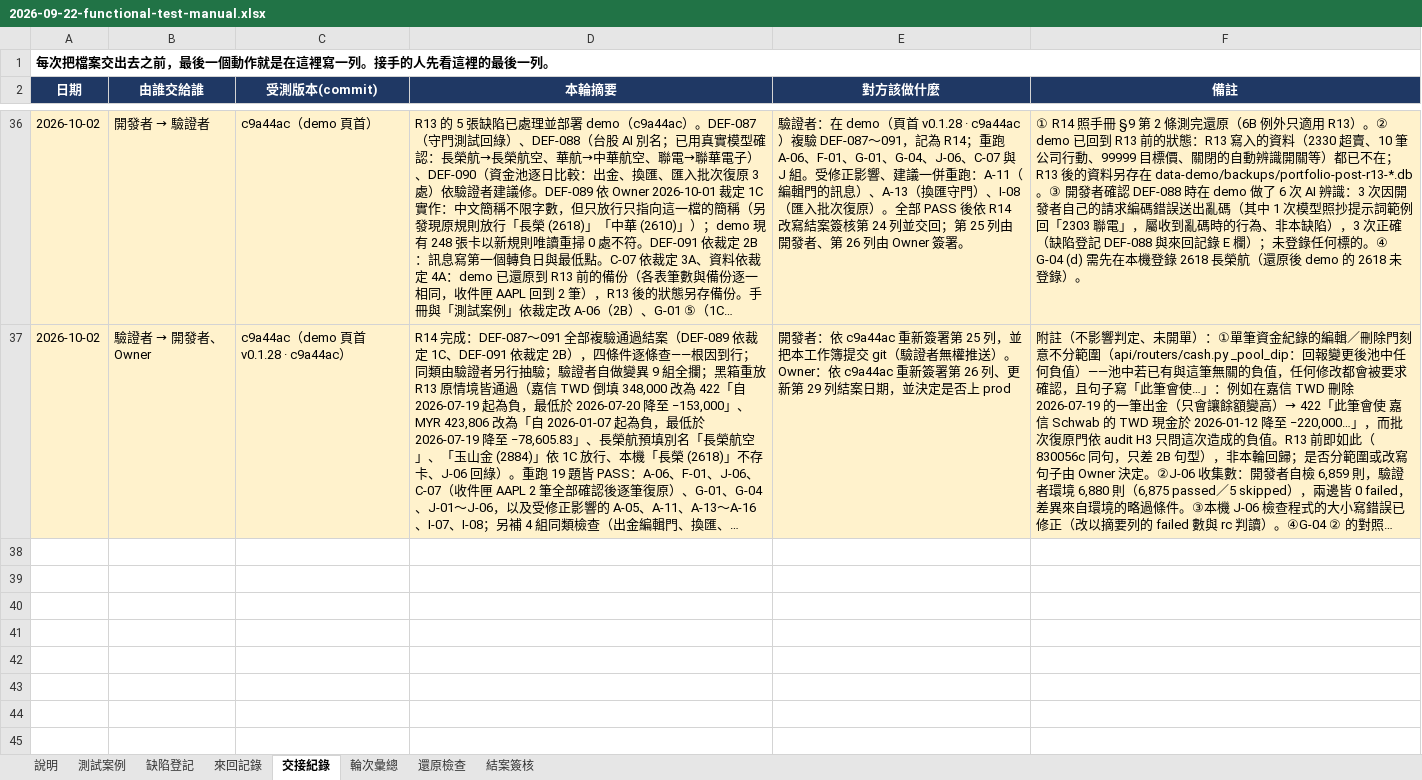
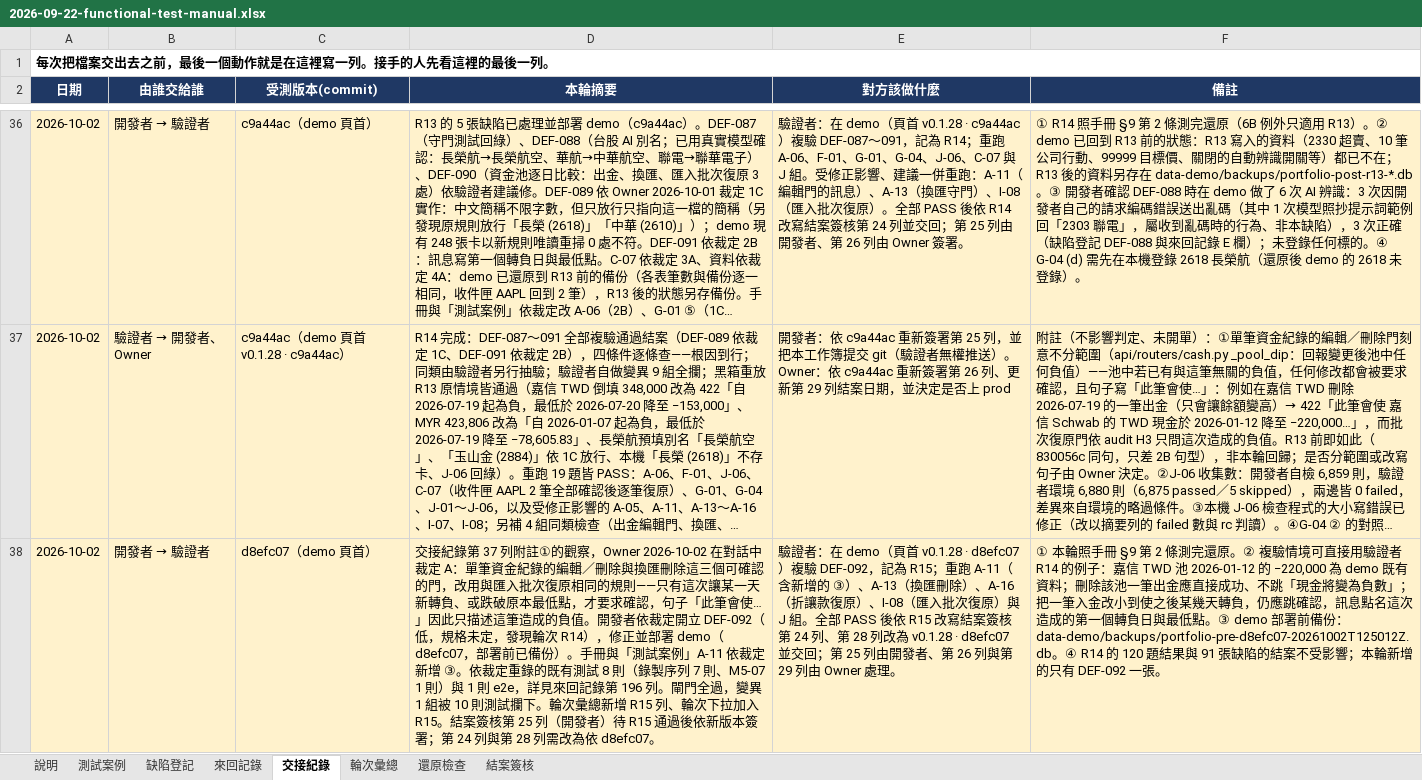
Before and after one commit to hefenglim/invest-portfolio, an Excel workbook: docs/audit/2026-09-22-functional-test-manual.xlsx, sheet 交接紀錄, drawn as a sheet; only a part is shown, gaps mark what is left out; long unchanged cells end in …; values as stored, in another font and other column widths than the file's, no borders; the diff names each change by its address in the sheet, - before the commit and + after, or states it on an @@ line.

```diff
--- a/docs/audit/2026-09-22-functional-test-manual.xlsx (sheet 交接紀錄)
+++ b/docs/audit/2026-09-22-functional-test-manual.xlsx (sheet 交接紀錄)
+row 38: 2026-10-02 | 開發者 → 驗證者 | d8efc07（demo 頁首） | 交接紀錄第 37 列附註①的觀察，Owner 2026-10-02 在對話中裁定 A：單筆資金紀錄的編輯／刪除與換匯刪除這三個可確認的門，改用與匯入批次復原相同的規則——只有這次讓某一天新轉負、或跌破原本最低點，才要求確認，句子「此筆會使…」因此只描述這筆造成的負值。開發者依裁定開立 DEF-092（低，規格未定，發現輪次 R14），修正並部署 demo（d8efc07，部署前已備份）。手冊與「測試案例」A-11 依裁定新增 ③。依裁定重錄的既有測試 8 則（錄製序列 7 則、M5-07 1 則）與 1 則 e2e，詳見來回記錄第 196 列。閘門全過，變異 1 組被 10 則測試攔下。輪次彙總新增 R15 列、輪次下拉加入 R15。結案簽核第 25 列（開發者）待 R15 通過後依新版本簽署；第 24 列與第 28 列需改為依 d8efc07。 | 驗證者：在 demo（頁首 v0.1.28 · d8efc07）複驗 DEF-092，記為 R15；重跑 A-11（含新增的 ③）、A-13（換匯刪除）、A-16（折讓款復原）、I-08（匯入批次復原）與 J 組。全部 PASS 後依 R15 改寫結案簽核第 24 列、第 28 列改為 v0.1.28 · d8efc07 並交回；第 25 列由開發者、第 26 列與第 29 列由 Owner 處理。 | ① 本輪照手冊 §9 第 2 條測完還原。② 複驗情境可直接用驗證者 R14 的例子：嘉信 TWD 池 2026-01-12 的 −220,000 為 demo 既有資料；刪除該池一筆出金應直接成功、不跳「現金將變為負數」；把一筆入金改小到使之後某幾天轉負，仍應跳確認，訊息點名這次造成的第一個轉負日與最低點。③ demo 部署前備份：data-demo/backups/portfolio-pre-d8efc07-20261002T125012Z.db。④ R14 的 120 題結果與 91 張缺陷的結案不受影響；本輪新增的只有 DEF-092 一張。
```
Also changed, not shown: sheet 測試案例, sheet 輪次彙總, sheet 來回記錄, sheet 結案簽核, sheet 缺陷登記, 1 other file.
